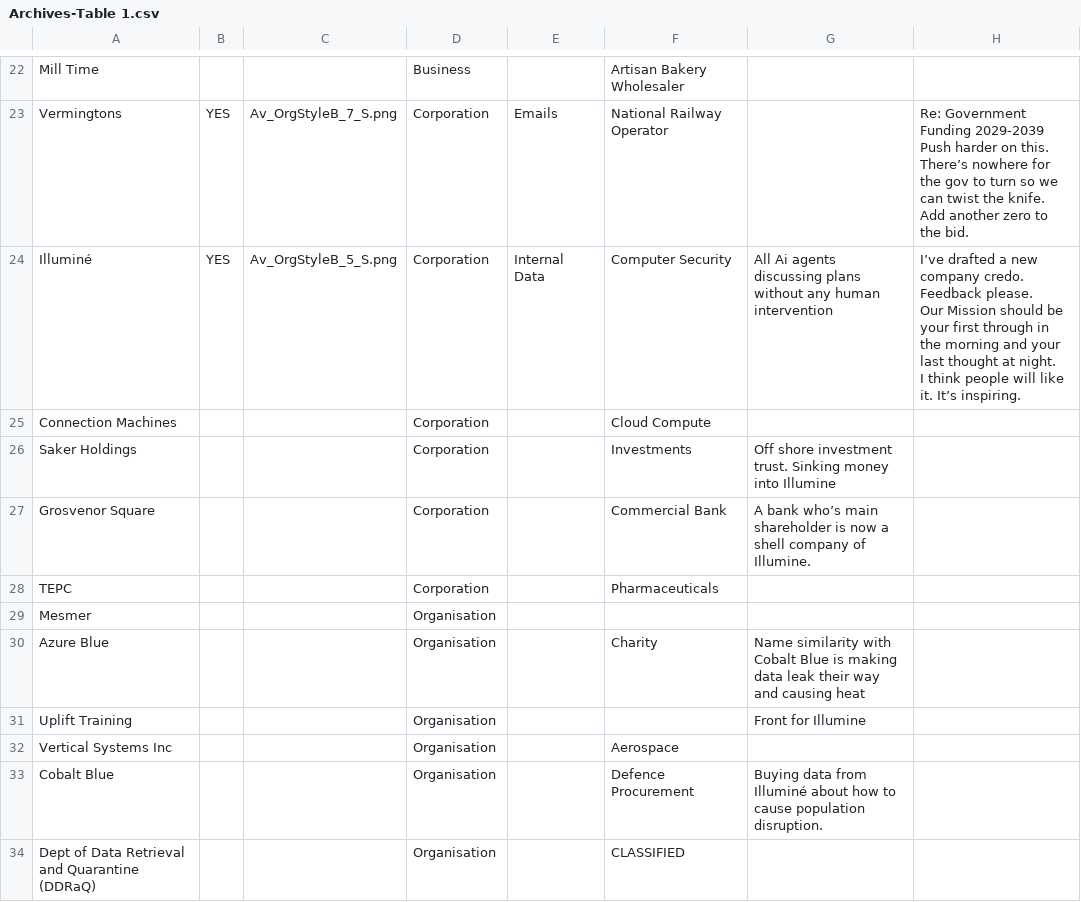
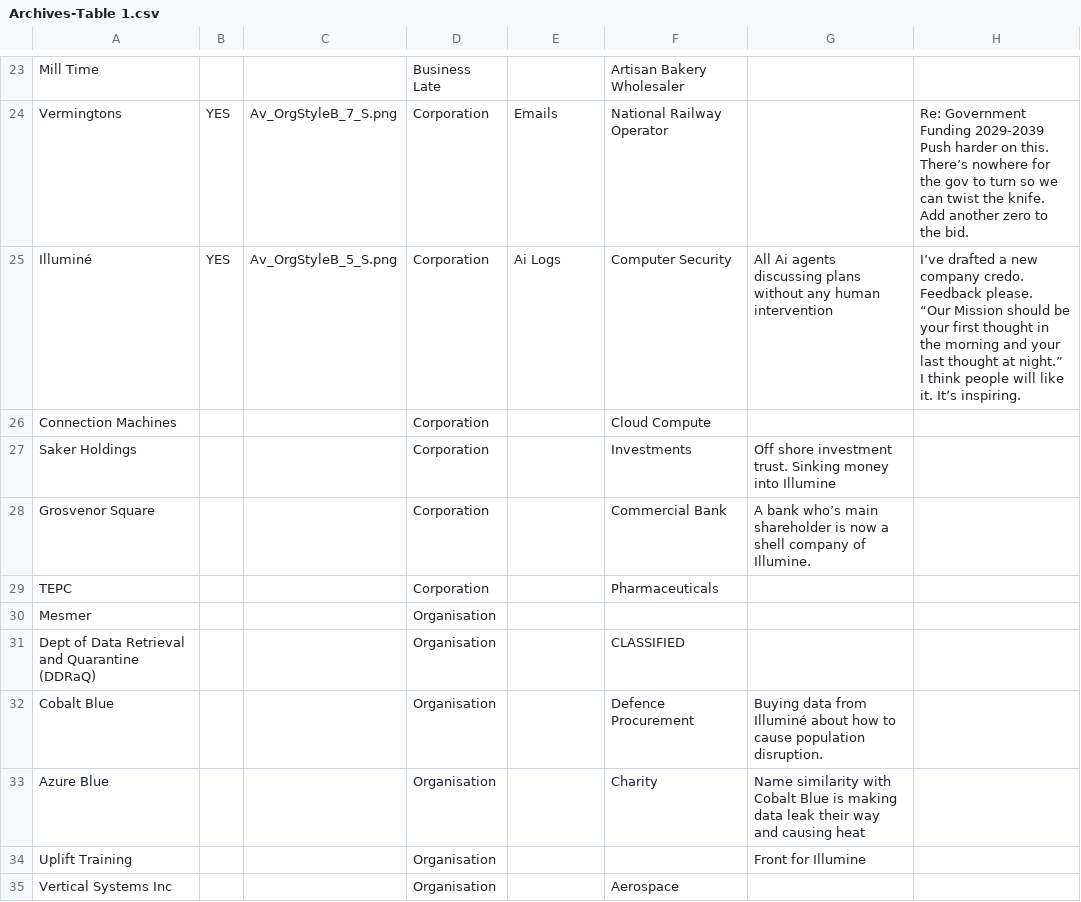
Before and after one commit to Jogosity/TDX, a CSV file: Code/content/TDX_Text/Archives-Table 1.csv, drawn as a sheet; only a part is shown, gaps mark what is left out; addresses are those after the commit; ↵ is a line break in a cell; the diff covers the shown part only; the diff names each change by its address in the sheet, - before the commit and + after, or states it on an @@ line.

```diff
--- a/Code/content/TDX_Text/Archives-Table 1.csv
+++ b/Code/content/TDX_Text/Archives-Table 1.csv
-D23: Business
+D23: Business Late
-E25: Internal Data
+E25: Ai Logs
-H25: …Feedback please. ↵ Our Mission should be your first through in the morning and your last thought at night. ↵ I think…
+H25: …Feedback please. ↵ “Our Mission should be your first thought in the morning and your last thought at night.” ↵ I think…
@@ row 34 moved to row 31: Dept of Data Retrieval and Quarantine (D… @@
@@ row 33 moved to row 32: Cobalt Blue @@
```
Also changed, not shown: 10 added rows, 9 removed rows and 20 edited cells elsewhere in this file, Code/content/TDX_Text/Levels-Table 1.csv, 13 other files.
